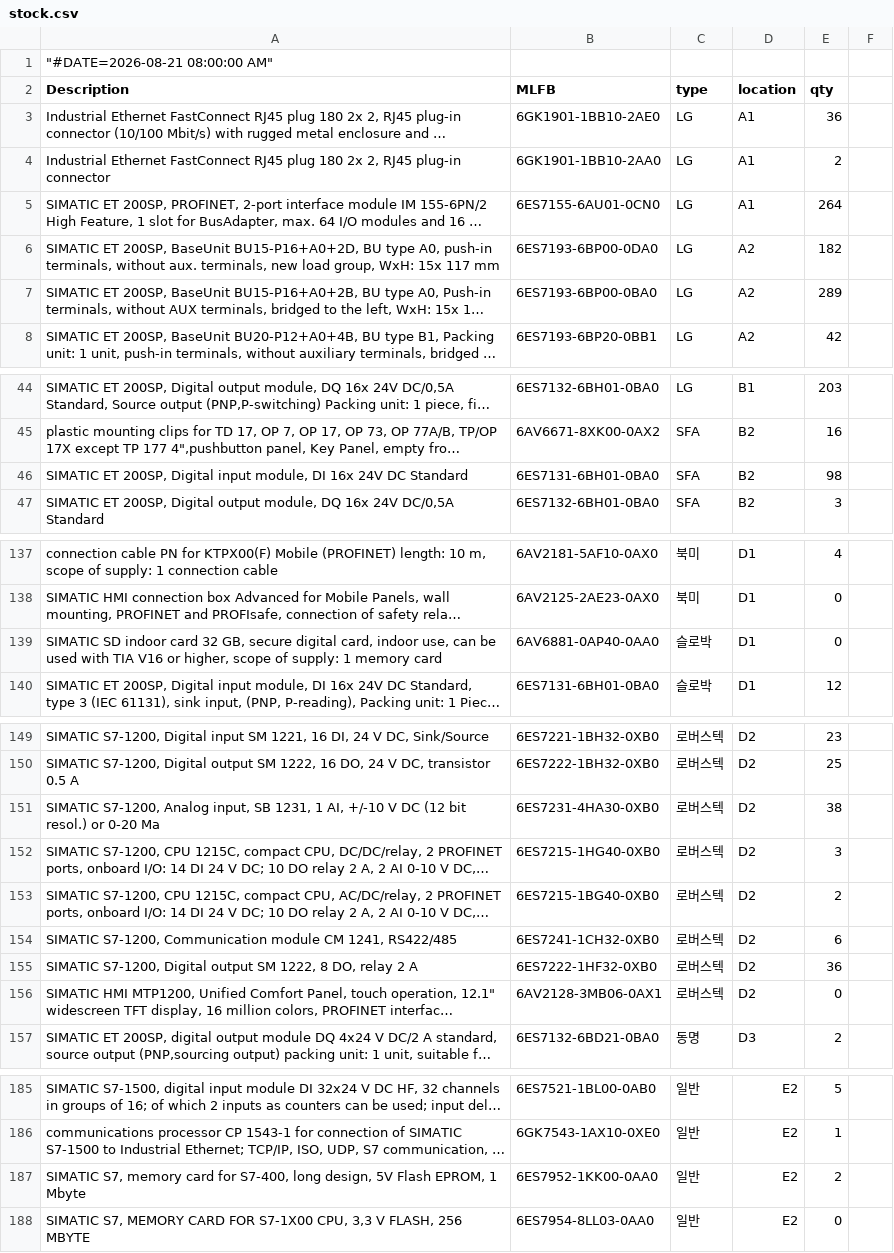
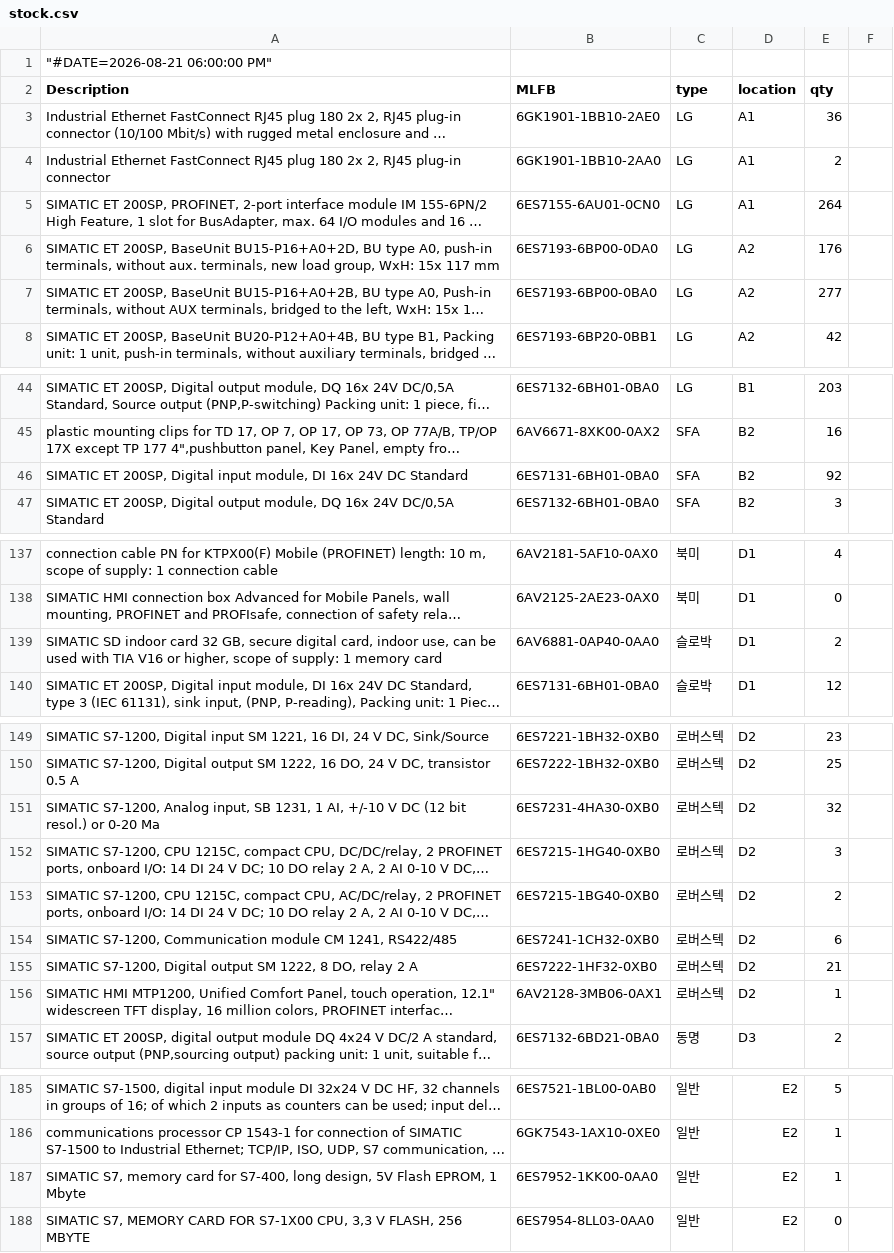
Before and after one commit to seotek-official/STOCK-PAGE-INTERNAL, a CSV file: stock.csv, drawn as a sheet; only a part is shown, gaps mark what is left out; long unchanged cells end in …; the diff covers the shown part only; the diff names each change by its address in the sheet, - before the commit and + after, or states it on an @@ line.

Commit message:
Add files via upload

```diff
--- a/stock.csv
+++ b/stock.csv
-A1 (Description): "#DATE=2026-08-21 08:00:00 AM"
+A1 (Description): "#DATE=2026-08-21 06:00:00 PM"
-E6 (qty): 182
+E6 (qty): 176
-E7 (qty): 289
+E7 (qty): 277
-E46 (qty): 98
+E46 (qty): 92
-E139 (qty): 0
+E139 (qty): 2
-E151 (qty): 38
+E151 (qty): 32
-E155 (qty): 36
+E155 (qty): 21
-E156 (qty): 0
+E156 (qty): 1
-E187 (qty): 2
+E187 (qty): 1
```
Also changed, not shown: 7 edited cells elsewhere in this file.
